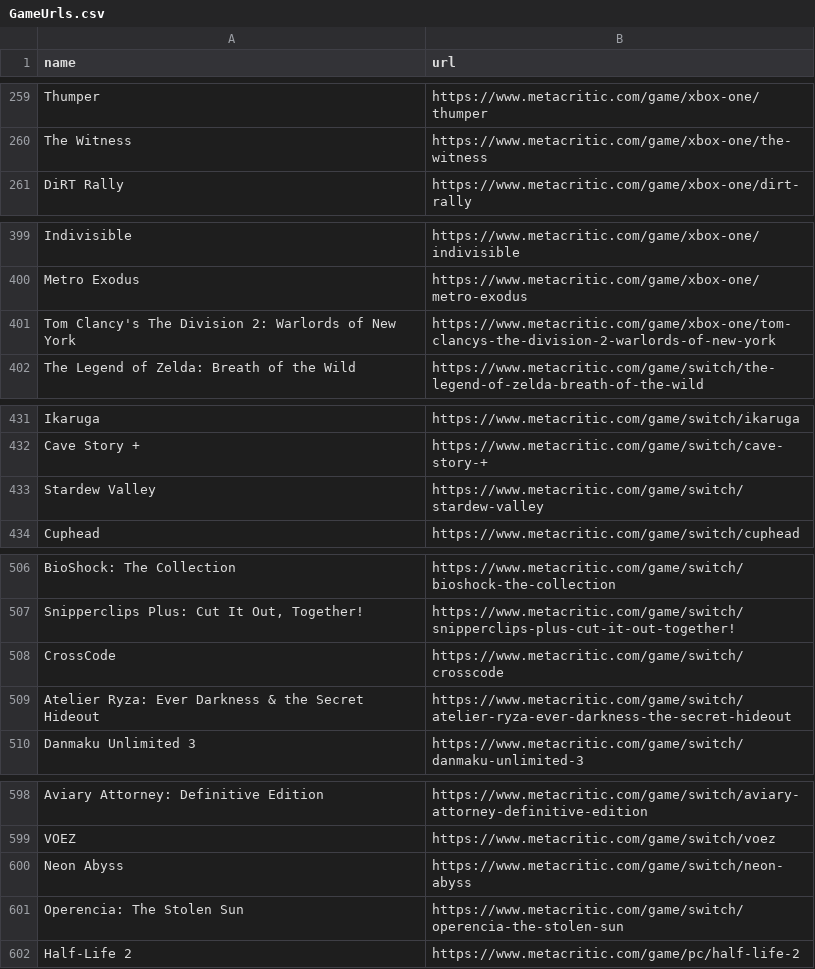
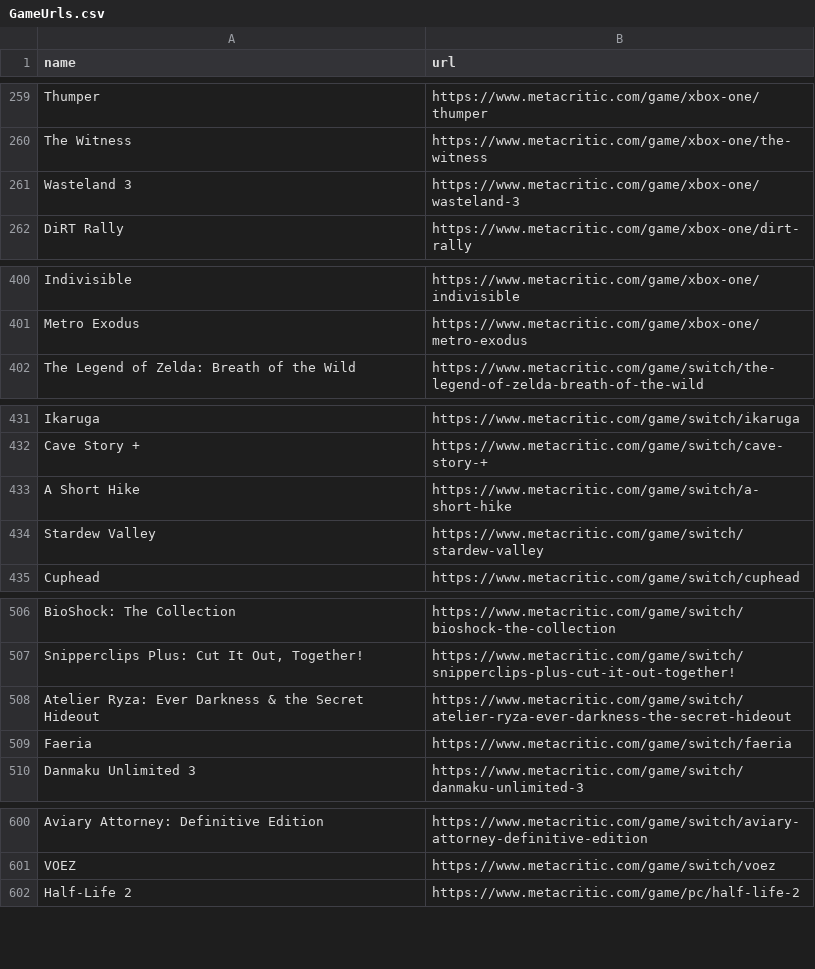
Before and after one commit to thezzk/MetacriticSpider, a CSV file: MetacriticSpider/spiders/GameUrls.csv, drawn as a sheet; only a part is shown, gaps mark what is left out; the diff covers the shown part only.

```diff
--- a/MetacriticSpider/spiders/GameUrls.csv
+++ b/MetacriticSpider/spiders/GameUrls.csv
@@ -260,2 +260,3 @@ Thumper,https://www.metacritic.com/game/xbox-one/thumper
 The Witness,https://www.metacritic.com/game/xbox-one/the-witness
+Wasteland 3,https://www.metacritic.com/game/xbox-one/wasteland-3
 DiRT Rally,https://www.metacritic.com/game/xbox-one/dirt-rally
@@ -400,3 +401,2 @@ Indivisible,https://www.metacritic.com/game/xbox-one/indivisible
 Metro Exodus,https://www.metacritic.com/game/xbox-one/metro-exodus
-Tom Clancy's The Division 2: Warlords of New York,https://www.metacritic.com/game/xbox-one/tom-clancys-the-division-2-warlords-of-new-york
 The Legend of Zelda: Breath of the Wild,https://www.metacritic.com/game/switch/the-legend-of-zelda-breath-of-the-wild
@@ -432,2 +432,3 @@ Ikaruga,https://www.metacritic.com/game/switch/ikaruga
 Cave Story +,https://www.metacritic.com/game/switch/cave-story-+
+A Short Hike,https://www.metacritic.com/game/switch/a-short-hike
 Stardew Valley,https://www.metacritic.com/game/switch/stardew-valley
@@ -507,4 +507,4 @@ BioShock: The Collection,https://www.metacritic.com/game/switch/bioshock-the-col
 "Snipperclips Plus: Cut It Out, Together!",https://www.metacritic.com/game/switch/snipperclips-plus-cut-it-out-together!
-CrossCode,https://www.metacritic.com/game/switch/crosscode
 Atelier Ryza: Ever Darkness & the Secret Hideout,https://www.metacritic.com/game/switch/atelier-ryza-ever-darkness-the-secret-hideout
+Faeria,https://www.metacritic.com/game/switch/faeria
 Danmaku Unlimited 3,https://www.metacritic.com/game/switch/danmaku-unlimited-3
@@ -599,4 +601,2 @@ Aviary Attorney: Definitive Edition,https://www.metacritic.com/game/switch/aviar
 VOEZ,https://www.metacritic.com/game/switch/voez
-Neon Abyss,https://www.metacritic.com/game/switch/neon-abyss
-Operencia: The Stolen Sun,https://www.metacritic.com/game/switch/operencia-the-stolen-sun
 Half-Life 2,https://www.metacritic.com/game/pc/half-life-2
```
Also changed, not shown: 1 added row, 1 removed row and 6 moved rows elsewhere in this file, MetacriticSpider/spiders/gamedetail.csv, 6 other files.
